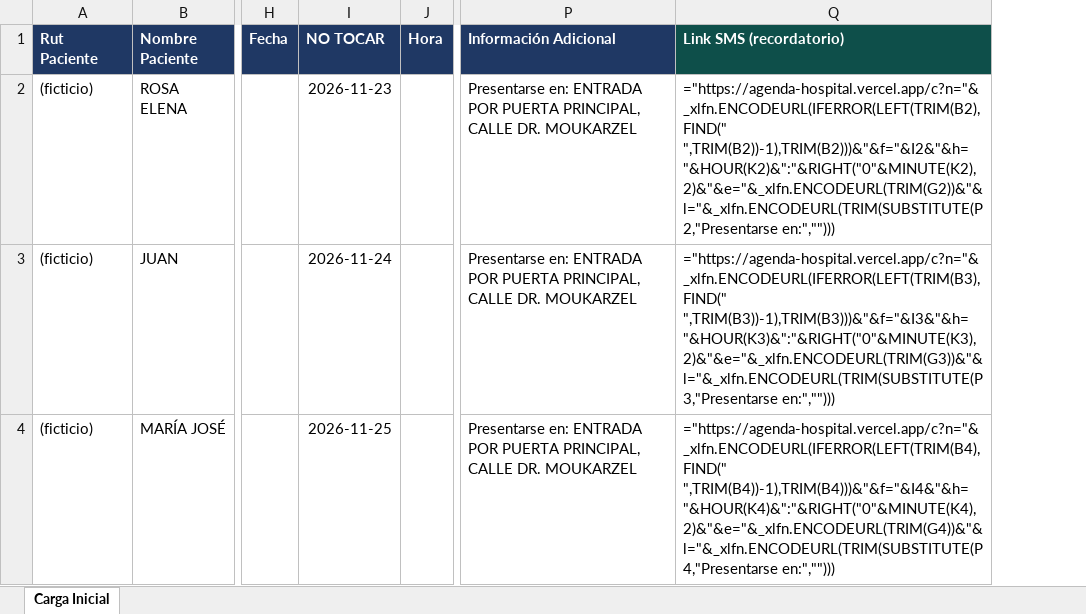
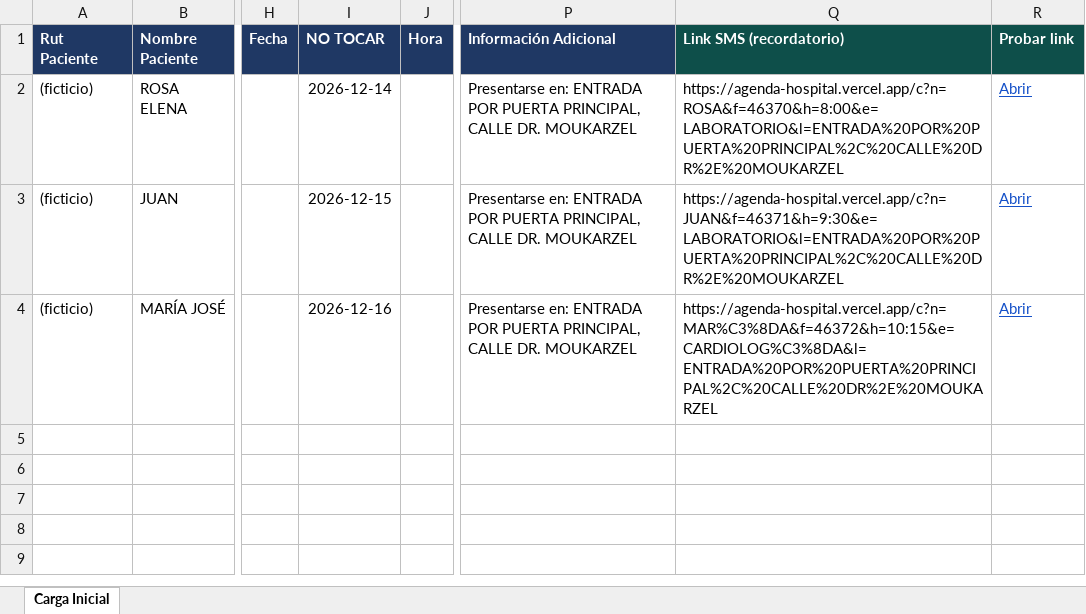
Before and after one commit to sofiiaavksj/agenda-hospital, an Excel workbook: docs/Plantilla_link_SMS.xlsx, sheet Carga Inicial, drawn as a sheet; only a part is shown, gaps mark what is left out; values as stored, in another font and other column widths than the file's, no borders; formulas without a stored value are shown as written; the diff names each change by its address in the sheet, - before the commit and + after, or states it on an @@ line.

```diff
--- a/docs/Plantilla_link_SMS.xlsx (sheet Carga Inicial)
+++ b/docs/Plantilla_link_SMS.xlsx (sheet Carga Inicial)
+column R (Probar link), rows 2-4: all Abrir
-I2 (NO TOCAR): 2026-11-23
+I2 (NO TOCAR): 2026-12-14
-Q2 (Link SMS (recordatorio)): ="https://agenda-hospital.vercel.app/c?n="&_xlfn.ENCODEURL(IFERROR(LEFT(TRIM(B2),FIND(" ",TRIM(B2))-1),TRIM(B2)))&"&f="&I2&"&h="&HOUR(K2)&":"&RIGHT("0"&MINUTE(K2),2)&"&e="&_xlfn.ENCODEURL(TRIM(G2))&"&l="&_xlfn.ENCODEURL(TRIM(SUBSTITUTE(P2,"Presentarse en:","")))
+Q2 (Link SMS (recordatorio)): https://agenda-hospital.vercel.app/c?n=ROSA&f=46370&h=8:00&e=LABORATORIO&l=ENTRADA%20POR%20PUERTA%20PRINCIPAL%2C%20CALLE%20DR%2E%20MOUKARZEL
-I3 (NO TOCAR): 2026-11-24
+I3 (NO TOCAR): 2026-12-15
-Q3 (Link SMS (recordatorio)): ="https://agenda-hospital.vercel.app/c?n="&_xlfn.ENCODEURL(IFERROR(LEFT(TRIM(B3),FIND(" ",TRIM(B3))-1),TRIM(B3)))&"&f="&I3&"&h="&HOUR(K3)&":"&RIGHT("0"&MINUTE(K3),2)&"&e="&_xlfn.ENCODEURL(TRIM(G3))&"&l="&_xlfn.ENCODEURL(TRIM(SUBSTITUTE(P3,"Presentarse en:","")))
+Q3 (Link SMS (recordatorio)): https://agenda-hospital.vercel.app/c?n=JUAN&f=46371&h=9:30&e=LABORATORIO&l=ENTRADA%20POR%20PUERTA%20PRINCIPAL%2C%20CALLE%20DR%2E%20MOUKARZEL
-I4 (NO TOCAR): 2026-11-25
+I4 (NO TOCAR): 2026-12-16
-Q4 (Link SMS (recordatorio)): ="https://agenda-hospital.vercel.app/c?n="&_xlfn.ENCODEURL(IFERROR(LEFT(TRIM(B4),FIND(" ",TRIM(B4))-1),TRIM(B4)))&"&f="&I4&"&h="&HOUR(K4)&":"&RIGHT("0"&MINUTE(K4),2)&"&e="&_xlfn.ENCODEURL(TRIM(G4))&"&l="&_xlfn.ENCODEURL(TRIM(SUBSTITUTE(P4,"Presentarse en:","")))
+Q4 (Link SMS (recordatorio)): https://agenda-hospital.vercel.app/c?n=MAR%C3%8DA&f=46372&h=10:15&e=CARDIOLOG%C3%8DA&l=ENTRADA%20POR%20PUERTA%20PRINCIPAL%2C%20CALLE%20DR%2E%20MOUKARZEL
```
Also changed, not shown: 4 other files.
